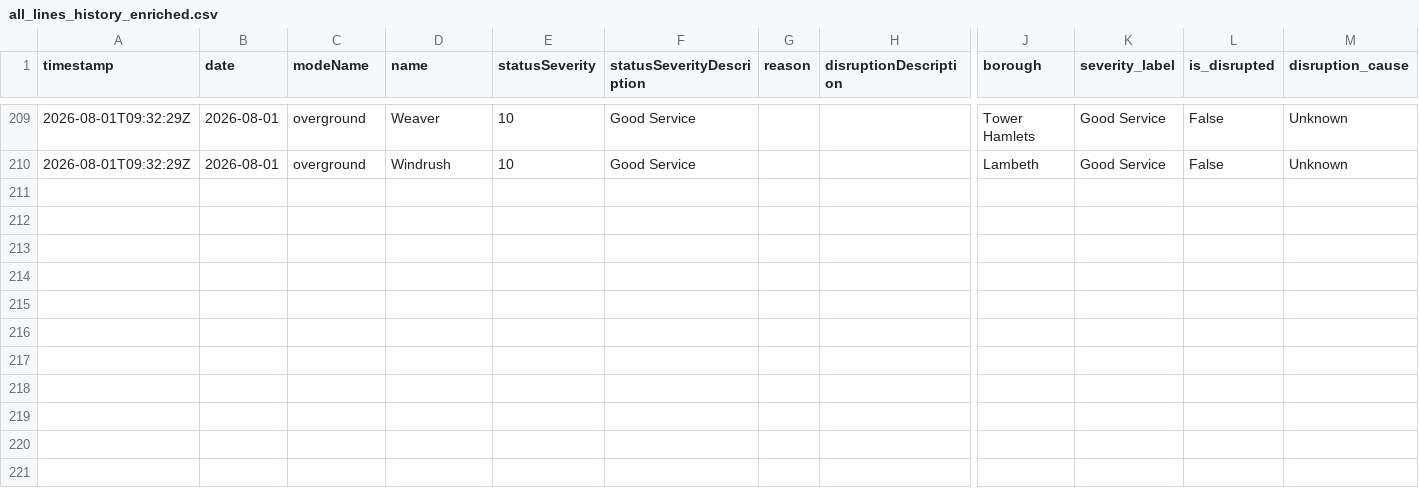
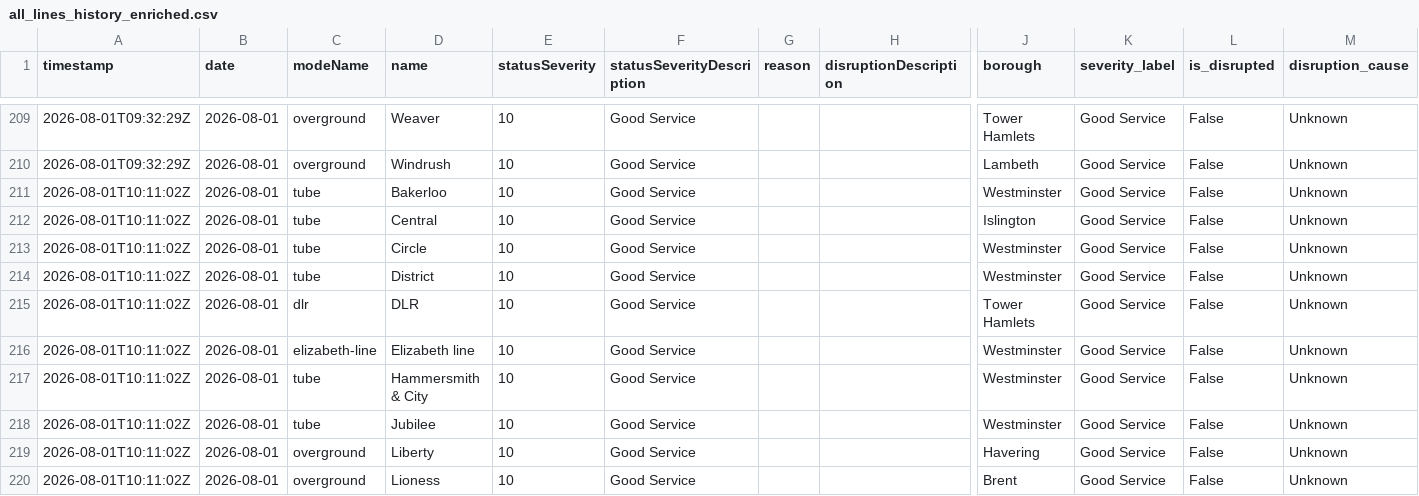
Before and after one commit to Aashleshaj/London_Transport_Reliability_and_Economic_Impact, a CSV file: data/all_lines_history_enriched.csv, drawn as a sheet; only a part is shown, gaps mark what is left out; rows hold the shown columns only; the diff covers the shown part only; the diff names each change by its address in the sheet, - before the commit and + after, or states it on an @@ line.

```diff
--- a/data/all_lines_history_enriched.csv
+++ b/data/all_lines_history_enriched.csv
+row 211: 2026-08-01T10:11:02Z | 2026-08-01 | tube | Bakerloo | 10 | Good Service |  |  | Westminster | Good Service | False | Unknown
+row 212: 2026-08-01T10:11:02Z | 2026-08-01 | tube | Central | 10 | Good Service |  |  | Islington | Good Service | False | Unknown
+row 213: 2026-08-01T10:11:02Z | 2026-08-01 | tube | Circle | 10 | Good Service |  |  | Westminster | Good Service | False | Unknown
+row 214: 2026-08-01T10:11:02Z | 2026-08-01 | tube | District | 10 | Good Service |  |  | Westminster | Good Service | False | Unknown
+row 215: 2026-08-01T10:11:02Z | 2026-08-01 | dlr | DLR | 10 | Good Service |  |  | Tower Hamlets | Good Service | False | Unknown
+row 216: 2026-08-01T10:11:02Z | 2026-08-01 | elizabeth-line | Elizabeth line | 10 | Good Service |  |  | Westminster | Good Service | False | Unknown
+row 217: 2026-08-01T10:11:02Z | 2026-08-01 | tube | Hammersmith & City | 10 | Good Service |  |  | Westminster | Good Service | False | Unknown
+row 218: 2026-08-01T10:11:02Z | 2026-08-01 | tube | Jubilee | 10 | Good Service |  |  | Westminster | Good Service | False | Unknown
+row 219: 2026-08-01T10:11:02Z | 2026-08-01 | overground | Liberty | 10 | Good Service |  |  | Havering | Good Service | False | Unknown
+row 220: 2026-08-01T10:11:02Z | 2026-08-01 | overground | Lioness | 10 | Good Service |  |  | Brent | Good Service | False | Unknown
```
Also changed, not shown: 9 added rows elsewhere in this file, data/all_lines_combined.csv, data/disruption_enriched.csv, 8 other files.
